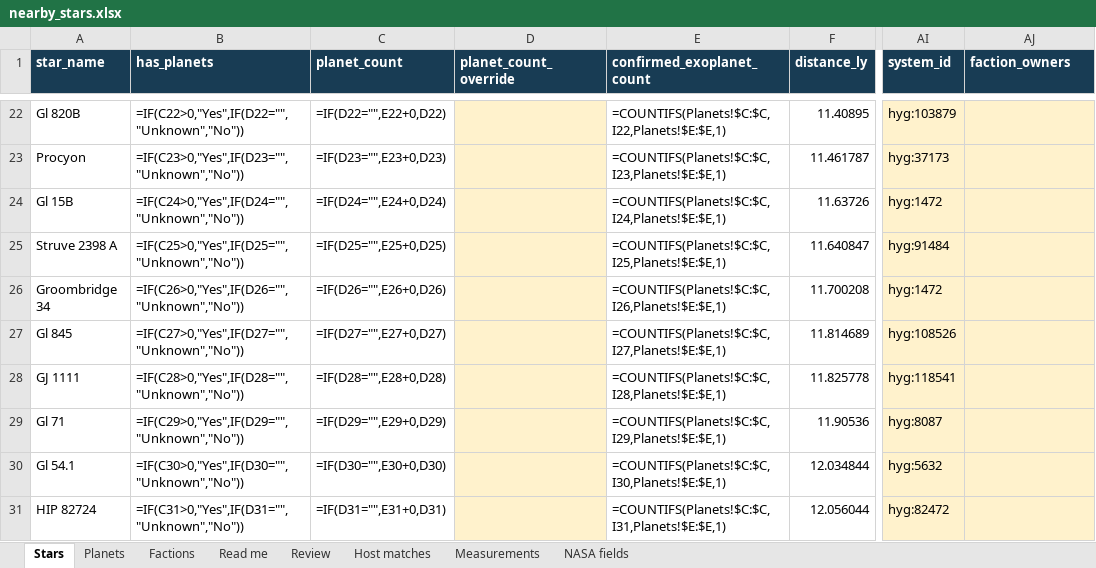
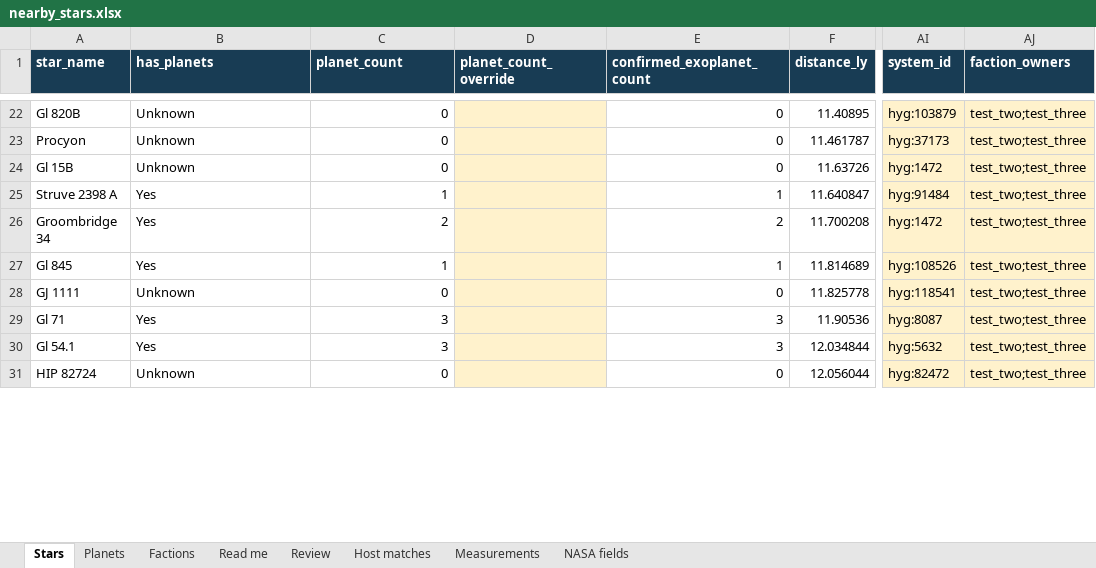
Before and after one commit to Ampers8nd/heavens-gate-viz, an Excel workbook: data/output/nearby_30ly/nearby_stars.xlsx, sheet Stars, drawn as a sheet; only a part is shown, gaps mark what is left out; values as stored, in another font and other column widths than the file's, no borders; formulas without a stored value are shown as written; conditional formats and table styles not drawn; the diff covers the shown part only; the diff names each change by its address in the sheet, - before the commit and + after, or states it on an @@ line.

Commit message:
add example / test factions

```diff
--- a/data/output/nearby_30ly/nearby_stars.xlsx (sheet Stars)
+++ b/data/output/nearby_30ly/nearby_stars.xlsx (sheet Stars)
-B22 (has_planets): =IF(C22>0,"Yes",IF(D22="","Unknown","No"))
+B22 (has_planets): Unknown
-C22 (planet_count): =IF(D22="",E22+0,D22)
+C22 (planet_count): 0
-E22 (confirmed_exoplanet_count): =COUNTIFS(Planets!$C:$C,I22,Planets!$E:$E,1)
+E22 (confirmed_exoplanet_count): 0
-AJ22:AJ31 (faction_owners): (empty)
+AJ22:AJ31 (faction_owners): test_two;test_three
-B23 (has_planets): =IF(C23>0,"Yes",IF(D23="","Unknown","No"))
+B23 (has_planets): Unknown
-C23 (planet_count): =IF(D23="",E23+0,D23)
+C23 (planet_count): 0
-E23 (confirmed_exoplanet_count): =COUNTIFS(Planets!$C:$C,I23,Planets!$E:$E,1)
+E23 (confirmed_exoplanet_count): 0
-B24 (has_planets): =IF(C24>0,"Yes",IF(D24="","Unknown","No"))
+B24 (has_planets): Unknown
-C24 (planet_count): =IF(D24="",E24+0,D24)
+C24 (planet_count): 0
-E24 (confirmed_exoplanet_count): =COUNTIFS(Planets!$C:$C,I24,Planets!$E:$E,1)
+E24 (confirmed_exoplanet_count): 0
-B25 (has_planets): =IF(C25>0,"Yes",IF(D25="","Unknown","No"))
+B25 (has_planets): Yes
-C25 (planet_count): =IF(D25="",E25+0,D25)
+C25 (planet_count): 1
-E25 (confirmed_exoplanet_count): =COUNTIFS(Planets!$C:$C,I25,Planets!$E:$E,1)
+E25 (confirmed_exoplanet_count): 1
-B26 (has_planets): =IF(C26>0,"Yes",IF(D26="","Unknown","No"))
+B26 (has_planets): Yes
-C26 (planet_count): =IF(D26="",E26+0,D26)
+C26 (planet_count): 2
-E26 (confirmed_exoplanet_count): =COUNTIFS(Planets!$C:$C,I26,Planets!$E:$E,1)
+E26 (confirmed_exoplanet_count): 2
-B27 (has_planets): =IF(C27>0,"Yes",IF(D27="","Unknown","No"))
+B27 (has_planets): Yes
-C27 (planet_count): =IF(D27="",E27+0,D27)
+C27 (planet_count): 1
-E27 (confirmed_exoplanet_count): =COUNTIFS(Planets!$C:$C,I27,Planets!$E:$E,1)
+E27 (confirmed_exoplanet_count): 1
-B28 (has_planets): =IF(C28>0,"Yes",IF(D28="","Unknown","No"))
+B28 (has_planets): Unknown
-C28 (planet_count): =IF(D28="",E28+0,D28)
+C28 (planet_count): 0
-E28 (confirmed_exoplanet_count): =COUNTIFS(Planets!$C:$C,I28,Planets!$E:$E,1)
+E28 (confirmed_exoplanet_count): 0
-B29 (has_planets): =IF(C29>0,"Yes",IF(D29="","Unknown","No"))
+B29 (has_planets): Yes
-C29 (planet_count): =IF(D29="",E29+0,D29)
+C29 (planet_count): 3
-E29 (confirmed_exoplanet_count): =COUNTIFS(Planets!$C:$C,I29,Planets!$E:$E,1)
+E29 (confirmed_exoplanet_count): 3
-B30 (has_planets): =IF(C30>0,"Yes",IF(D30="","Unknown","No"))
+B30 (has_planets): Yes
-C30 (planet_count): =IF(D30="",E30+0,D30)
+C30 (planet_count): 3
-E30 (confirmed_exoplanet_count): =COUNTIFS(Planets!$C:$C,I30,Planets!$E:$E,1)
+E30 (confirmed_exoplanet_count): 3
-B31 (has_planets): =IF(C31>0,"Yes",IF(D31="","Unknown","No"))
+B31 (has_planets): Unknown
-C31 (planet_count): =IF(D31="",E31+0,D31)
+C31 (planet_count): 0
-E31 (confirmed_exoplanet_count): =COUNTIFS(Planets!$C:$C,I31,Planets!$E:$E,1)
+E31 (confirmed_exoplanet_count): 0
```
Also changed, not shown: 848 edited cells elsewhere in this sheet, sheet Factions, 2 other files.
